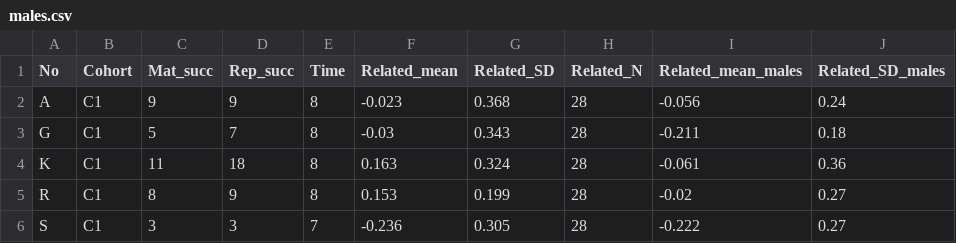
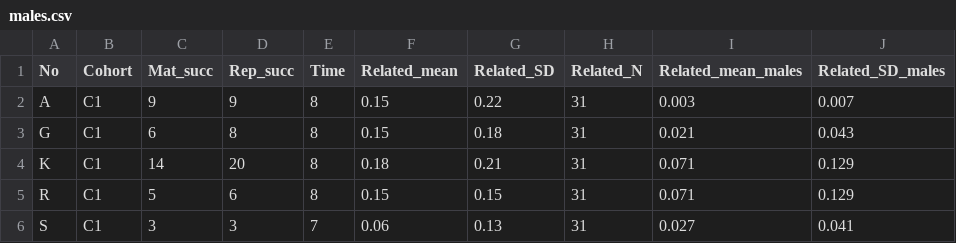
Before and after one commit to courtiol/matingRhinos, a CSV file: prepare_data/males.csv, drawn as a sheet; only a part is shown; the diff covers the shown part only; the diff names each change by its address in the sheet, - before the commit and + after, or states it on an @@ line.

Commit message:
updates data

```diff
--- a/prepare_data/males.csv
+++ b/prepare_data/males.csv
-F2 (Related_mean): -0.023
+F2 (Related_mean): 0.15
-G2 (Related_SD): 0.368
+G2 (Related_SD): 0.22
-H2:H6 (Related_N): 28
+H2:H6 (Related_N): 31
-I2 (Related_mean_males): -0.056
+I2 (Related_mean_males): 0.003
-J2 (Related_SD_males): 0.24
+J2 (Related_SD_males): 0.007
-C3 (Mat_succ): 5
+C3 (Mat_succ): 6
-D3 (Rep_succ): 7
+D3 (Rep_succ): 8
-F3 (Related_mean): -0.03
+F3 (Related_mean): 0.15
-G3 (Related_SD): 0.343
+G3 (Related_SD): 0.18
-I3 (Related_mean_males): -0.211
+I3 (Related_mean_males): 0.021
-J3 (Related_SD_males): 0.18
+J3 (Related_SD_males): 0.043
-C4 (Mat_succ): 11
+C4 (Mat_succ): 14
-D4 (Rep_succ): 18
+D4 (Rep_succ): 20
-F4 (Related_mean): 0.163
+F4 (Related_mean): 0.18
-G4 (Related_SD): 0.324
+G4 (Related_SD): 0.21
-I4 (Related_mean_males): -0.061
+I4 (Related_mean_males): 0.071
-J4 (Related_SD_males): 0.36
+J4 (Related_SD_males): 0.129
-C5 (Mat_succ): 8
+C5 (Mat_succ): 5
-D5 (Rep_succ): 9
+D5 (Rep_succ): 6
-F5 (Related_mean): 0.153
+F5 (Related_mean): 0.15
-G5 (Related_SD): 0.199
+G5 (Related_SD): 0.15
-I5 (Related_mean_males): -0.02
+I5 (Related_mean_males): 0.071
-J5 (Related_SD_males): 0.27
+J5 (Related_SD_males): 0.129
-F6 (Related_mean): -0.236
+F6 (Related_mean): 0.06
-G6 (Related_SD): 0.305
+G6 (Related_SD): 0.13
-I6 (Related_mean_males): -0.222
+I6 (Related_mean_males): 0.027
-J6 (Related_SD_males): 0.27
+J6 (Related_SD_males): 0.041
```
Also changed, not shown: 1 removed row and 51 edited cells elsewhere in this file, 3 other files.
